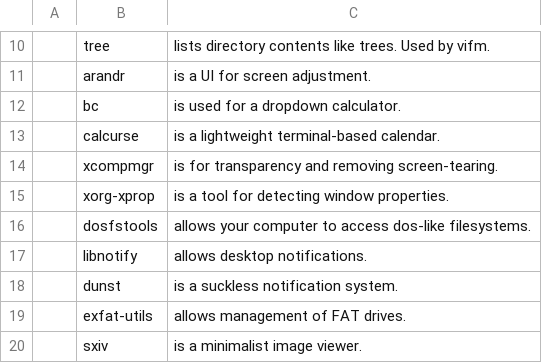
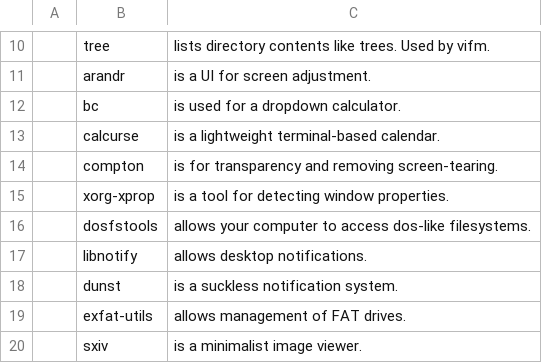
Before and after one commit to bsodloverlinuxsetup/misc, a CSV file: progs.csv, drawn as a sheet; only a part is shown, gaps mark what is left out.

Commit message:
Update progs.csv

```diff
--- a/progs.csv
+++ b/progs.csv
@@ -13,3 +13,3 @@
 ,calcurse,"is a lightweight terminal-based calendar."
-,xcompmgr,"is for transparency and removing screen-tearing."
+,compton,"is for transparency and removing screen-tearing."
 ,xorg-xprop,"is a tool for detecting window properties."
```
